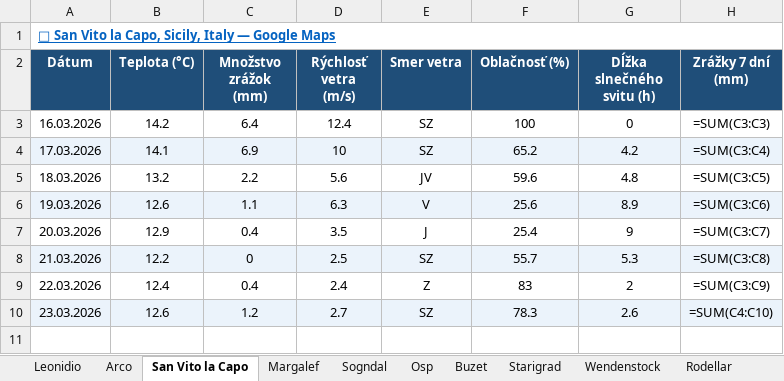
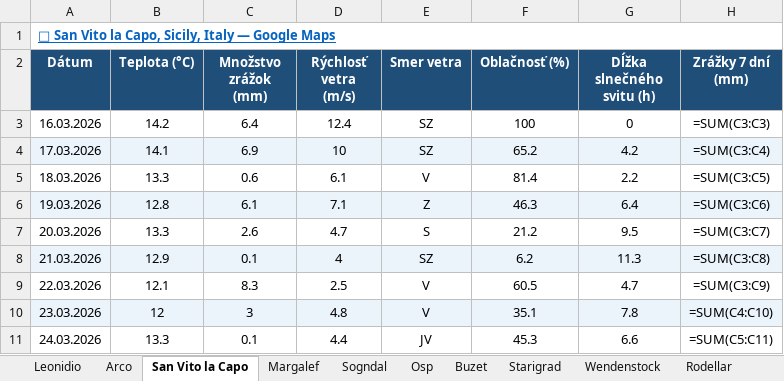
Before and after one commit to slavo1976/AgentWeather, an Excel workbook: WeatherHistory.xlsx, sheet San Vito la Capo, drawn as a sheet; values as stored, in another font and other column widths than the file's, no borders; formulas without a stored value are shown as written; the diff names each change by its address in the sheet, - before the commit and + after, or states it on an @@ line.

```diff
--- a/WeatherHistory.xlsx (sheet San Vito la Capo)
+++ b/WeatherHistory.xlsx (sheet San Vito la Capo)
-B5 (Teplota (°C)): 13.2
+B5 (Teplota (°C)): 13.3
-C5 (Množstvo zrážok (mm)): 2.2
+C5 (Množstvo zrážok (mm)): 0.6
-D5 (Rýchlosť vetra (m/s)): 5.6
+D5 (Rýchlosť vetra (m/s)): 6.1
-E5 (Smer vetra): JV
+E5 (Smer vetra): V
-F5 (Oblačnosť (%)): 59.6
+F5 (Oblačnosť (%)): 81.4
-G5 (Dĺžka slnečného svitu (h)): 4.8
+G5 (Dĺžka slnečného svitu (h)): 2.2
-B6 (Teplota (°C)): 12.6
+B6 (Teplota (°C)): 12.8
-C6 (Množstvo zrážok (mm)): 1.1
+C6 (Množstvo zrážok (mm)): 6.1
-D6 (Rýchlosť vetra (m/s)): 6.3
+D6 (Rýchlosť vetra (m/s)): 7.1
-E6 (Smer vetra): V
+E6 (Smer vetra): Z
-F6 (Oblačnosť (%)): 25.6
+F6 (Oblačnosť (%)): 46.3
-G6 (Dĺžka slnečného svitu (h)): 8.9
+G6 (Dĺžka slnečného svitu (h)): 6.4
-B7 (Teplota (°C)): 12.9
+B7 (Teplota (°C)): 13.3
-C7 (Množstvo zrážok (mm)): 0.4
+C7 (Množstvo zrážok (mm)): 2.6
-D7 (Rýchlosť vetra (m/s)): 3.5
+D7 (Rýchlosť vetra (m/s)): 4.7
-E7 (Smer vetra): J
+E7 (Smer vetra): S
-F7 (Oblačnosť (%)): 25.4
+F7 (Oblačnosť (%)): 21.2
-G7 (Dĺžka slnečného svitu (h)): 9
+G7 (Dĺžka slnečného svitu (h)): 9.5
-B8 (Teplota (°C)): 12.2
+B8 (Teplota (°C)): 12.9
-C8 (Množstvo zrážok (mm)): 0
+C8 (Množstvo zrážok (mm)): 0.1
-D8 (Rýchlosť vetra (m/s)): 2.5
+D8 (Rýchlosť vetra (m/s)): 4
-F8 (Oblačnosť (%)): 55.7
+F8 (Oblačnosť (%)): 6.2
-G8 (Dĺžka slnečného svitu (h)): 5.3
+G8 (Dĺžka slnečného svitu (h)): 11.3
-B9 (Teplota (°C)): 12.4
+B9 (Teplota (°C)): 12.1
-C9 (Množstvo zrážok (mm)): 0.4
+C9 (Množstvo zrážok (mm)): 8.3
-D9 (Rýchlosť vetra (m/s)): 2.4
+D9 (Rýchlosť vetra (m/s)): 2.5
-E9 (Smer vetra): Z
+E9 (Smer vetra): V
-F9 (Oblačnosť (%)): 83
+F9 (Oblačnosť (%)): 60.5
-G9 (Dĺžka slnečného svitu (h)): 2
+G9 (Dĺžka slnečného svitu (h)): 4.7
-B10 (Teplota (°C)): 12.6
+B10 (Teplota (°C)): 12
-C10 (Množstvo zrážok (mm)): 1.2
+C10 (Množstvo zrážok (mm)): 3
-D10 (Rýchlosť vetra (m/s)): 2.7
+D10 (Rýchlosť vetra (m/s)): 4.8
-E10 (Smer vetra): SZ
+E10 (Smer vetra): V
-F10 (Oblačnosť (%)): 78.3
+F10 (Oblačnosť (%)): 35.1
-G10 (Dĺžka slnečného svitu (h)): 2.6
+G10 (Dĺžka slnečného svitu (h)): 7.8
+row 11: 24.03.2026 | 13.3 | 0.1 | 4.4 | JV | 45.3 | 6.6 | =SUM(C5:C11)
```
Also changed, not shown: sheet Rodellar, sheet Leonidio, sheet Ceuse, sheet Kalymnos, sheet Margalef, sheet Starigrad, 6 more sheets.
